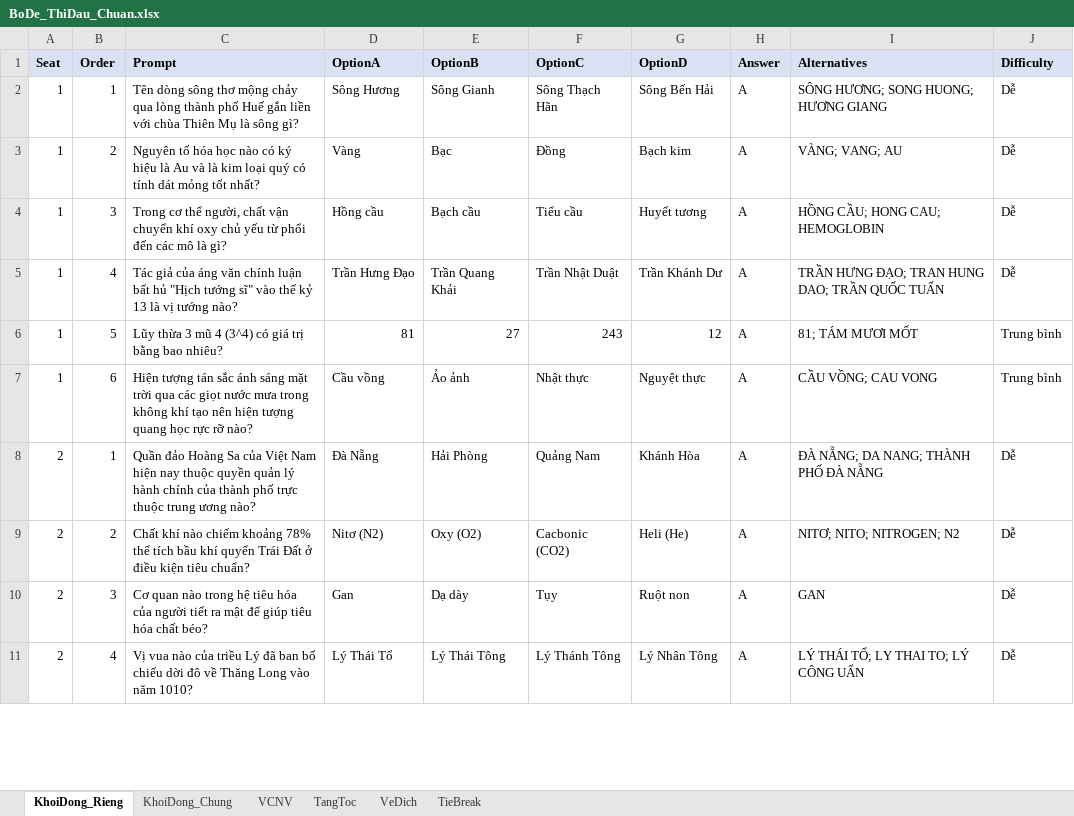
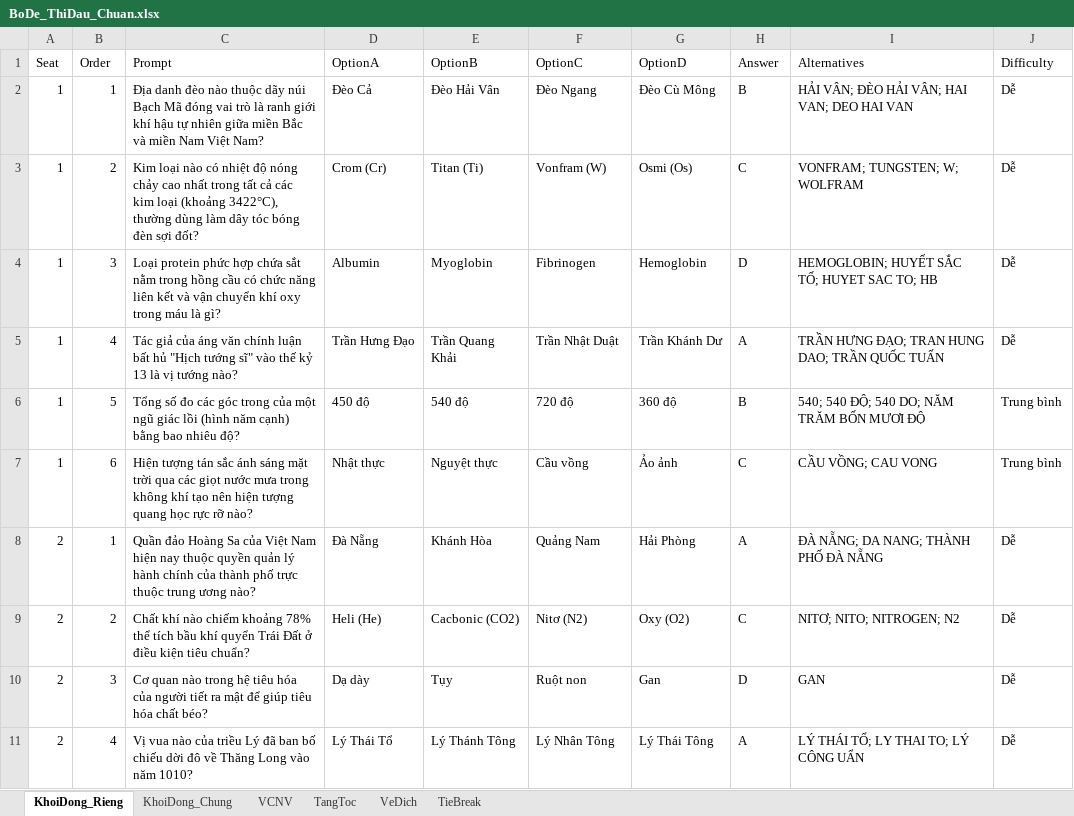
Before and after one commit to DangPhuongw/DuonglendinhSBLT, an Excel workbook: bo-de-thi-dau/BoDe_ThiDau_Chuan.xlsx, sheet KhoiDong_Rieng, drawn as a sheet; only a part is shown; values as stored, in another font and other column widths than the file's, no borders; charts and pictures not drawn; removed rows and columns are numbered as before the commit, all else as after; the diff covers the shown part only; the diff names each change by its address in the sheet, - before the commit and + after, or states it on an @@ line.

```diff
--- a/bo-de-thi-dau/BoDe_ThiDau_Chuan.xlsx (sheet KhoiDong_Rieng)
+++ b/bo-de-thi-dau/BoDe_ThiDau_Chuan.xlsx (sheet KhoiDong_Rieng)
@@ A1:J1 fill: #D9E1F2 → none, bold: on → off @@
-row 2: 1 | 1 | Tên dòng sông thơ mộng chảy qua lòng thành phố Huế gắn liền với chùa Thiên Mụ là sông gì? | Sông Hương | Sông Gianh | Sông Thạch Hãn | Sông Bến Hải | A | SÔNG HƯƠNG; SONG HUONG; HƯƠNG GIANG | Dễ
-row 3: 1 | 2 | Nguyên tố hóa học nào có ký hiệu là Au và là kim loại quý có tính dát mỏng tốt nhất? | Vàng | Bạc | Đồng | Bạch kim | A | VÀNG; VANG; AU | Dễ
-row 4: 1 | 3 | Trong cơ thể người, chất vận chuyển khí oxy chủ yếu từ phổi đến các mô là gì? | Hồng cầu | Bạch cầu | Tiểu cầu | Huyết tương | A | HỒNG CẦU; HONG CAU; HEMOGLOBIN | Dễ
+row 2: 1 | 1 | Địa danh đèo nào thuộc dãy núi Bạch Mã đóng vai trò là ranh giới khí hậu tự nhiên giữa miền Bắc và miền Nam Việt Nam? | Đèo Cả | Đèo Hải Vân | Đèo Ngang | Đèo Cù Mông | B | HẢI VÂN; ĐÈO HẢI VÂN; HAI VAN; DEO HAI VAN | Dễ
+row 3: 1 | 2 | Kim loại nào có nhiệt độ nóng chảy cao nhất trong tất cả các kim loại (khoảng 3422°C), thường dùng làm dây tóc bóng đèn sợi đốt? | Crom (Cr) | Titan (Ti) | Vonfram (W) | Osmi (Os) | C | VONFRAM; TUNGSTEN; W; WOLFRAM | Dễ
+row 4: 1 | 3 | Loại protein phức hợp chứa sắt nằm trong hồng cầu có chức năng liên kết và vận chuyển khí oxy trong máu là gì? | Albumin | Myoglobin | Fibrinogen | Hemoglobin | D | HEMOGLOBIN; HUYẾT SẮC TỐ; HUYET SAC TO; HB | Dễ
-row 6: 1 | 5 | Lũy thừa 3 mũ 4 (3^4) có giá trị bằng bao nhiêu? | 81 | 27 | 243 | 12 | A | 81; TÁM MƯƠI MỐT | Trung bình
+row 6: 1 | 5 | Tổng số đo các góc trong của một ngũ giác lồi (hình năm cạnh) bằng bao nhiêu độ? | 450 độ | 540 độ | 720 độ | 360 độ | B | 540; 540 ĐỘ; 540 DO; NĂM TRĂM BỐN MƯƠI ĐỘ | Trung bình
-D7 (OptionA): Cầu vồng
+D7 (OptionA): Nhật thực
-E7 (OptionB): Ảo ảnh
+E7 (OptionB): Nguyệt thực
-F7 (OptionC): Nhật thực
+F7 (OptionC): Cầu vồng
-G7 (OptionD): Nguyệt thực
+G7 (OptionD): Ảo ảnh
-H7 (Answer): A
+H7 (Answer): C
-E8 (OptionB): Hải Phòng
+E8 (OptionB): Khánh Hòa
-G8 (OptionD): Khánh Hòa
+G8 (OptionD): Hải Phòng
-D9 (OptionA): Nitơ (N2)
+D9 (OptionA): Heli (He)
-E9 (OptionB): Oxy (O2)
+E9 (OptionB): Cacbonic (CO2)
-F9 (OptionC): Cacbonic (CO2)
+F9 (OptionC): Nitơ (N2)
-G9 (OptionD): Heli (He)
+G9 (OptionD): Oxy (O2)
-H9 (Answer): A
+H9 (Answer): C
-D10 (OptionA): Gan
+D10 (OptionA): Dạ dày
-E10 (OptionB): Dạ dày
+E10 (OptionB): Tụy
-F10 (OptionC): Tụy
+F10 (OptionC): Ruột non
-G10 (OptionD): Ruột non
+G10 (OptionD): Gan
-H10 (Answer): A
+H10 (Answer): D
-E11 (OptionB): Lý Thái Tông
+E11 (OptionB): Lý Thánh Tông
-F11 (OptionC): Lý Thánh Tông
+F11 (OptionC): Lý Nhân Tông
-G11 (OptionD): Lý Nhân Tông
+G11 (OptionD): Lý Thái Tông
```
Also changed, not shown: 2 added rows, 2 removed rows and 72 edited cells elsewhere in this sheet, sheet KhoiDong_Chung, sheet VeDich, sheet TangToc, sheet VCNV, sheet TieBreak, charts or pictures, bo-de-thi-dau/BoDe_KhoiDong_Rieng.xlsx, 1 other file.
